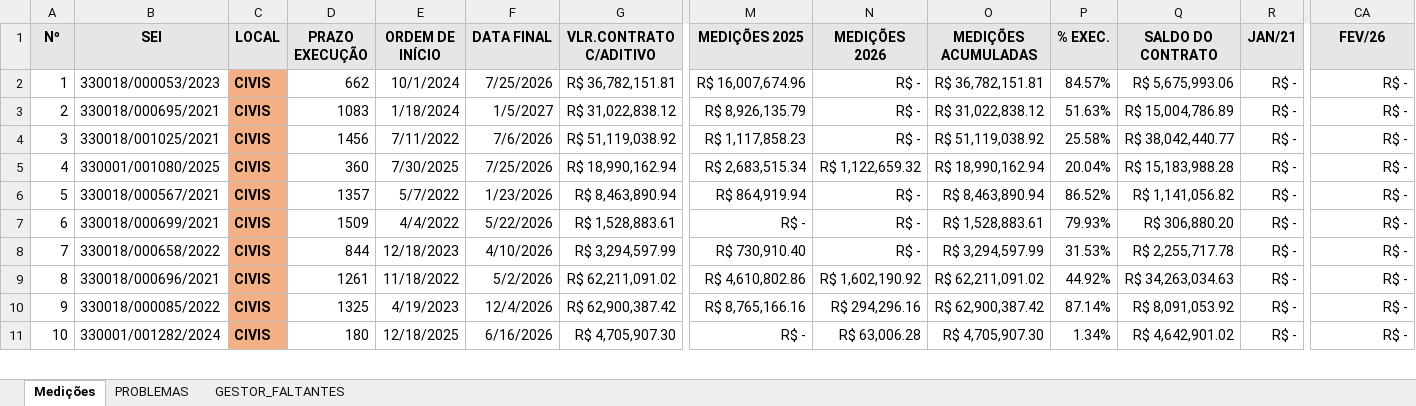
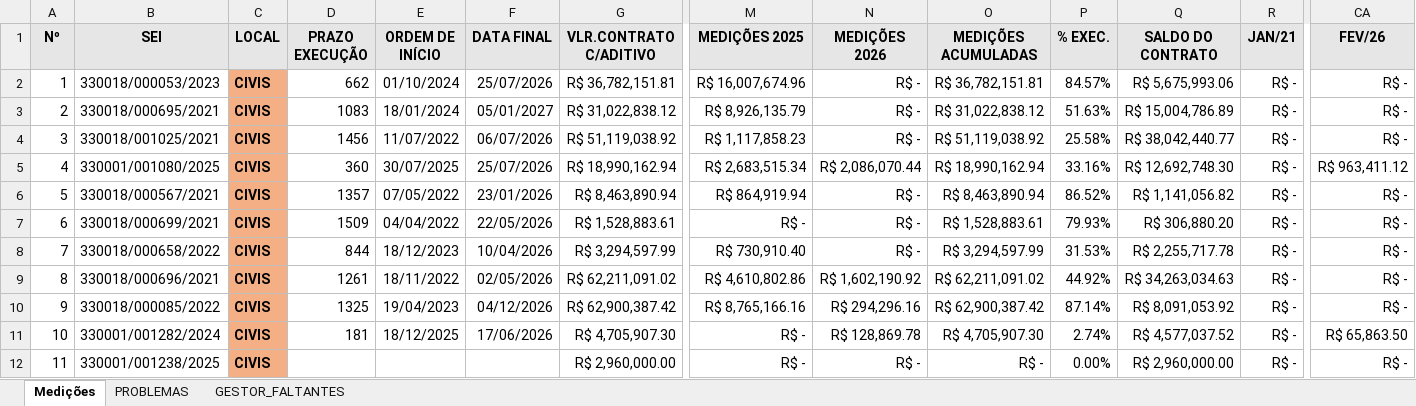
Before and after one commit to flavioalmeidamatos/MEDICOES, an Excel workbook: MEDIÇÕES_CONSOLIDADO.xlsx, sheet Medições, drawn as a sheet; only a part is shown, gaps mark what is left out; values as stored, in another font and other column widths than the file's, no borders; rows hold the shown columns only; the diff covers the shown part only; the diff names each change by its address in the sheet, - before the commit and + after, or states it on an @@ line.

```diff
--- a/MEDIÇÕES_CONSOLIDADO.xlsx (sheet Medições)
+++ b/MEDIÇÕES_CONSOLIDADO.xlsx (sheet Medições)
-E2 (ORDEM DE INÍCIO): 10/1/2024
+E2 (ORDEM DE INÍCIO): 01/10/2024
-F2 (DATA FINAL): 7/25/2026
+F2 (DATA FINAL): 25/07/2026
-E3 (ORDEM DE INÍCIO): 1/18/2024
+E3 (ORDEM DE INÍCIO): 18/01/2024
-F3 (DATA FINAL): 1/5/2027
+F3 (DATA FINAL): 05/01/2027
-E4 (ORDEM DE INÍCIO): 7/11/2022
+E4 (ORDEM DE INÍCIO): 11/07/2022
-F4 (DATA FINAL): 7/6/2026
+F4 (DATA FINAL): 06/07/2026
-E5 (ORDEM DE INÍCIO): 7/30/2025
+E5 (ORDEM DE INÍCIO): 30/07/2025
-F5 (DATA FINAL): 7/25/2026
+F5 (DATA FINAL): 25/07/2026
-N5 (MEDIÇÕES 2026): R$ 1,122,659.32
+N5 (MEDIÇÕES 2026): R$ 2,086,070.44
-P5 (% EXEC.): 20.04%
+P5 (% EXEC.): 33.16%
-Q5 (SALDO DO CONTRATO): R$ 15,183,988.28
+Q5 (SALDO DO CONTRATO): R$ 12,692,748.30
-CA5 (FEV/26): R$ -
+CA5 (FEV/26): R$ 963,411.12
-E6 (ORDEM DE INÍCIO): 5/7/2022
+E6 (ORDEM DE INÍCIO): 07/05/2022
-F6 (DATA FINAL): 1/23/2026
+F6 (DATA FINAL): 23/01/2026
-E7 (ORDEM DE INÍCIO): 4/4/2022
+E7 (ORDEM DE INÍCIO): 04/04/2022
-F7 (DATA FINAL): 5/22/2026
+F7 (DATA FINAL): 22/05/2026
-E8 (ORDEM DE INÍCIO): 12/18/2023
+E8 (ORDEM DE INÍCIO): 18/12/2023
-F8 (DATA FINAL): 4/10/2026
+F8 (DATA FINAL): 10/04/2026
-E9 (ORDEM DE INÍCIO): 11/18/2022
+E9 (ORDEM DE INÍCIO): 18/11/2022
-F9 (DATA FINAL): 5/2/2026
+F9 (DATA FINAL): 02/05/2026
-E10 (ORDEM DE INÍCIO): 4/19/2023
+E10 (ORDEM DE INÍCIO): 19/04/2023
-F10 (DATA FINAL): 12/4/2026
+F10 (DATA FINAL): 04/12/2026
-D11 (PRAZO EXECUÇÃO): 180
+D11 (PRAZO EXECUÇÃO): 181
-E11 (ORDEM DE INÍCIO): 12/18/2025
+E11 (ORDEM DE INÍCIO): 18/12/2025
-F11 (DATA FINAL): 6/16/2026
+F11 (DATA FINAL): 17/06/2026
-N11 (MEDIÇÕES 2026): R$ 63,006.28
+N11 (MEDIÇÕES 2026): R$ 128,869.78
-P11 (% EXEC.): 1.34%
+P11 (% EXEC.): 2.74%
-Q11 (SALDO DO CONTRATO): R$ 4,642,901.02
+Q11 (SALDO DO CONTRATO): R$ 4,577,037.52
-CA11 (FEV/26): R$ -
+CA11 (FEV/26): R$ 65,863.50
+row 12: 11 | 330001/001238/2025 | CIVIS |  |  |  | R$ 2,960,000.00 | R$ - | R$ - | R$ - | 0.00% | R$ 2,960,000.00 | R$ - | R$ -
```
Also changed, not shown: 2 added rows, 1 removed row, 107 edited cells and row numbers in column A elsewhere in this sheet, sheet PROBLEMAS, sheet GESTOR_FALTANTES, 8 other files.
